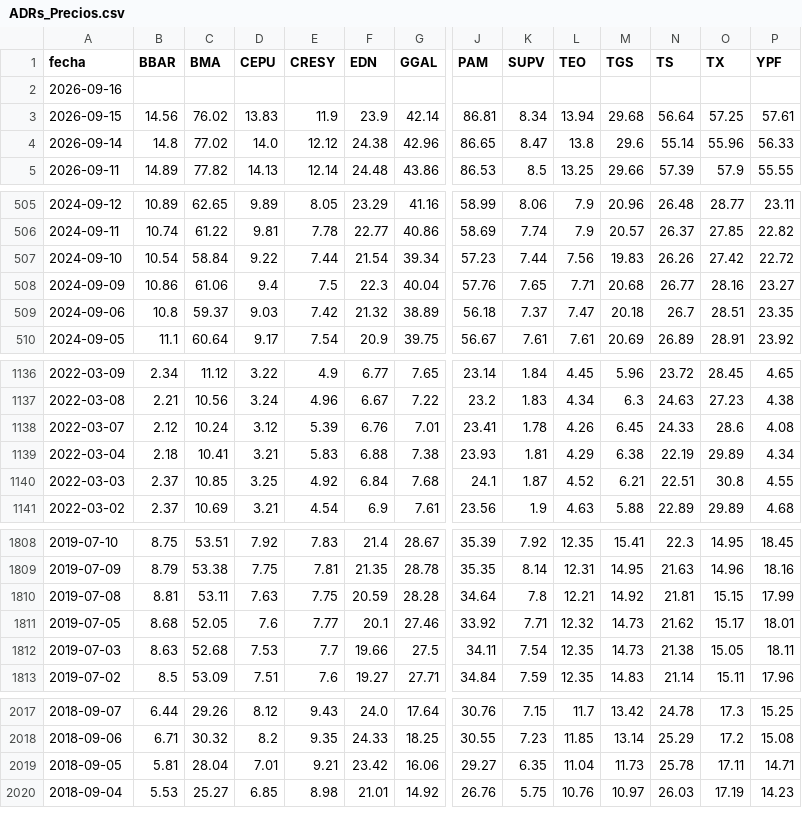
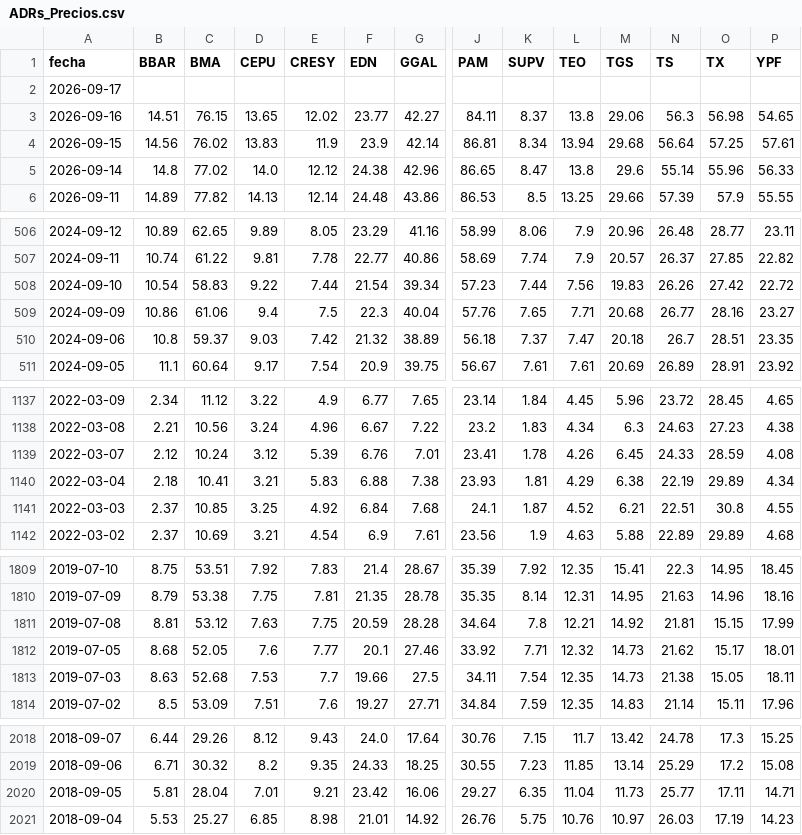
Before and after one commit to jesusrobles824/Automatizacion-descarga-bases-de-datos-Python, a CSV file: ADRs_Precios.csv, drawn as a sheet; only a part is shown, gaps mark what is left out; addresses are those after the commit; rows hold the shown columns only; the diff covers the shown part only; the diff names each change by its address in the sheet, - before the commit and + after, or states it on an @@ line.

```diff
--- a/ADRs_Precios.csv
+++ b/ADRs_Precios.csv
-A2 (fecha): 2026-09-16
+A2 (fecha): 2026-09-17
+row 3: 2026-09-16 | 14.51 | 76.15 | 13.65 | 12.02 | 23.77 | 42.27 | 84.11 | 8.37 | 13.8 | 29.06 | 56.3 | 56.98 | 54.65
-C508 (BMA): 58.84
+C508 (BMA): 58.83
-O1139 (TX): 28.6
+O1139 (TX): 28.59
-C1811 (BMA): 53.11
+C1811 (BMA): 53.12
-N2020 (TS): 25.78
+N2020 (TS): 25.77
```
Also changed, not shown: 7 edited cells elsewhere in this file, ADRs_variacion_porcentual_diaria.csv, Principales_Tasas_de_Interés_de_Mercado.csv, 7 other files.
